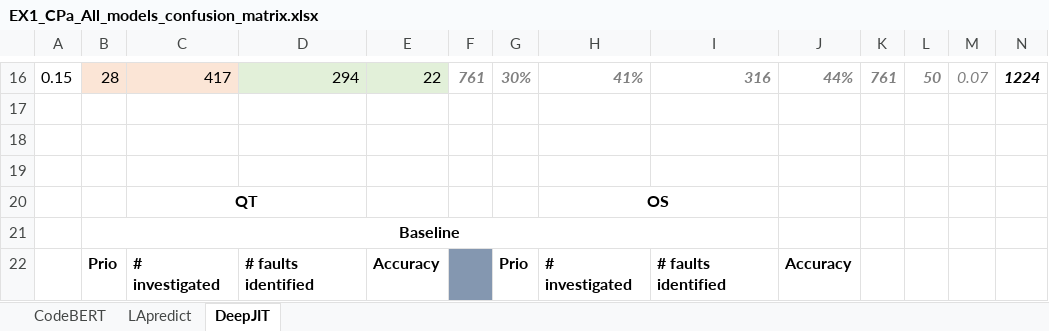
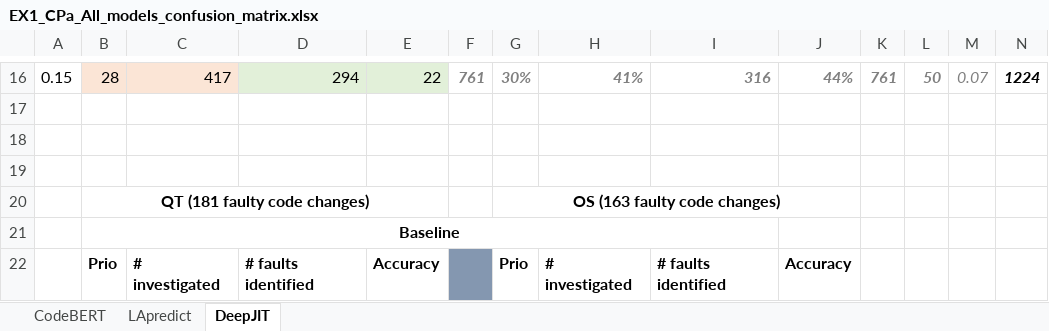
Before and after one commit to xhulja07/CPa, an Excel workbook: EX1/CPa_Fault_identification-analysis/EX1_CPa_All_models_confusion_matrix.xlsx, sheet DeepJIT, drawn as a sheet; only a part is shown, gaps mark what is left out; values as stored, in another font and other column widths than the file's, no borders; removed rows and columns are numbered as before the commit, all else as after; rows hold the shown columns only; the diff names each change by its address in the sheet, - before the commit and + after, or states it on an @@ line.

Commit message:
EX1- fault analysis table update

```diff
--- a/EX1/CPa_Fault_identification-analysis/EX1_CPa_All_models_confusion_matrix.xlsx (sheet DeepJIT)
+++ b/EX1/CPa_Fault_identification-analysis/EX1_CPa_All_models_confusion_matrix.xlsx (sheet DeepJIT)
-row 20:  |  | QT |  |  |  |  | OS
+row 20:  | QT (181 faulty code changes) |  |  |  |  | OS (163 faulty code changes)
```
Also changed, not shown: sheet LApredict, sheet CodeBERT.
